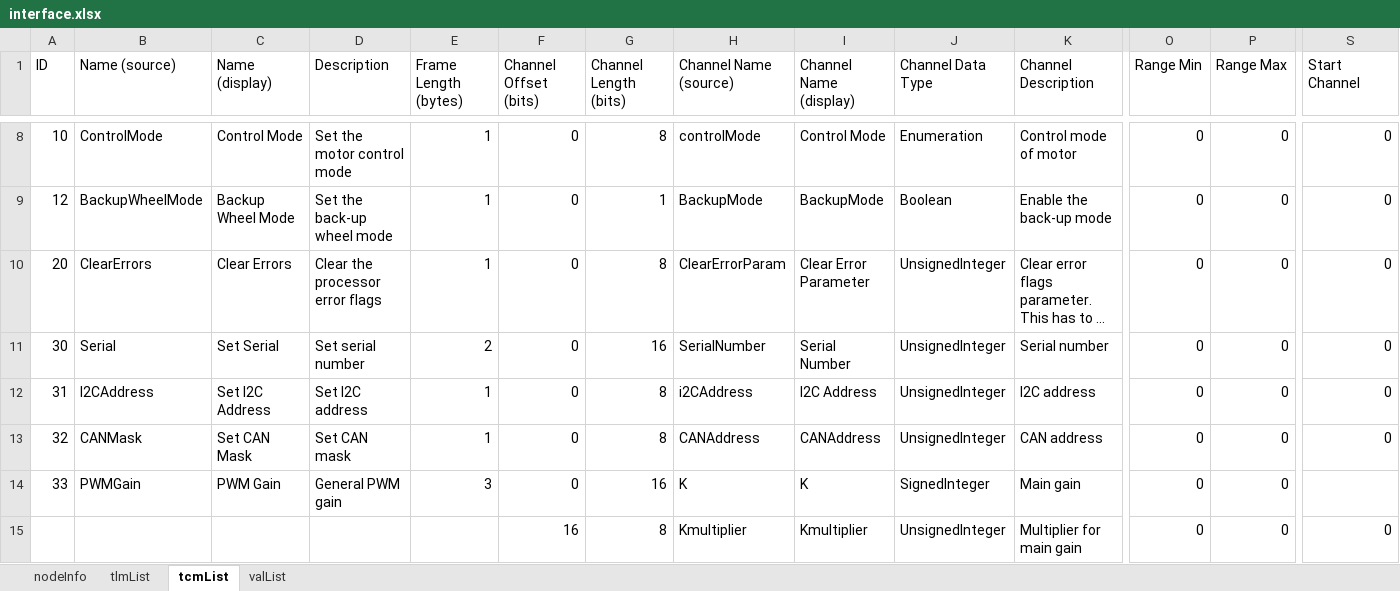
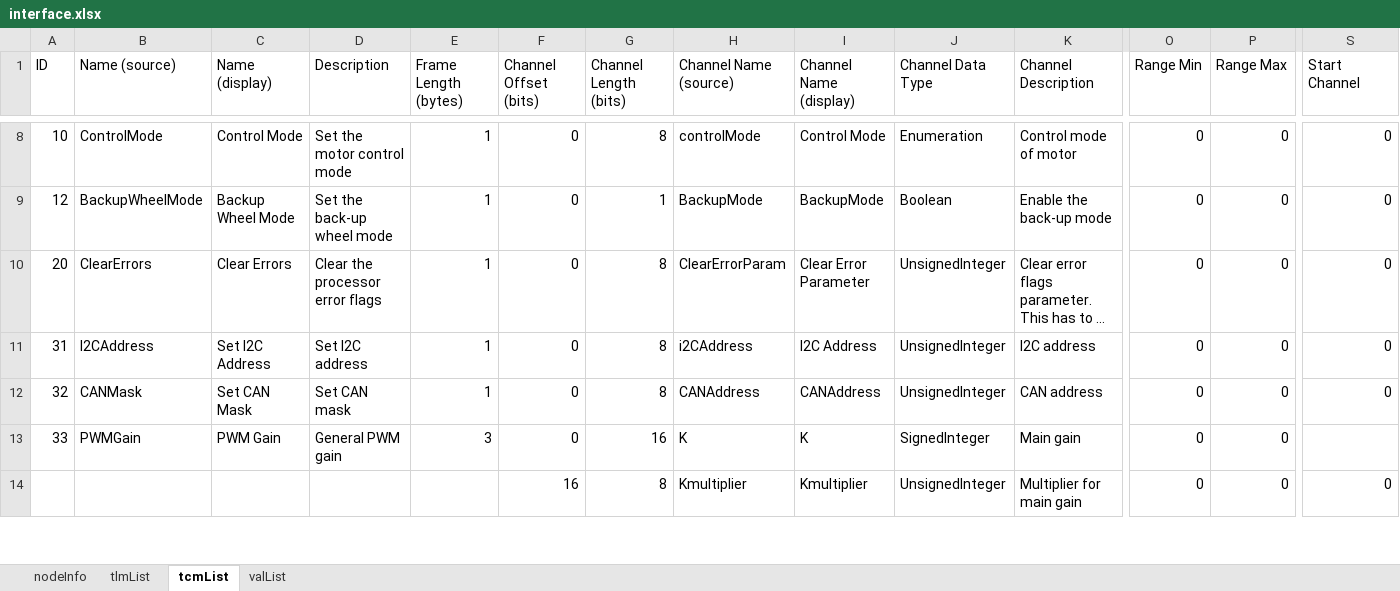
Before and after one commit to CubeSpaceSoftwareTeam/CubeLib, an Excel workbook: cubeComponents/cubeWheel/interface.xlsx, sheet tcmList, drawn as a sheet; only a part is shown, gaps mark what is left out; long unchanged cells end in …; values as stored, in another font and other column widths than the file's, no borders; rows hold the shown columns only; the diff names each change by its address in the sheet, - before the commit and + after, or states it on an @@ line.

```diff
--- a/cubeComponents/cubeWheel/interface.xlsx (sheet tcmList)
+++ b/cubeComponents/cubeWheel/interface.xlsx (sheet tcmList)
-row 11: 30 | Serial | Set Serial | Set serial number | 2 | 0 | 16 | SerialNumber | Serial Number | UnsignedInteger | Serial number | 0 | 0 | 0
```
Also changed, not shown: 3 other files.
